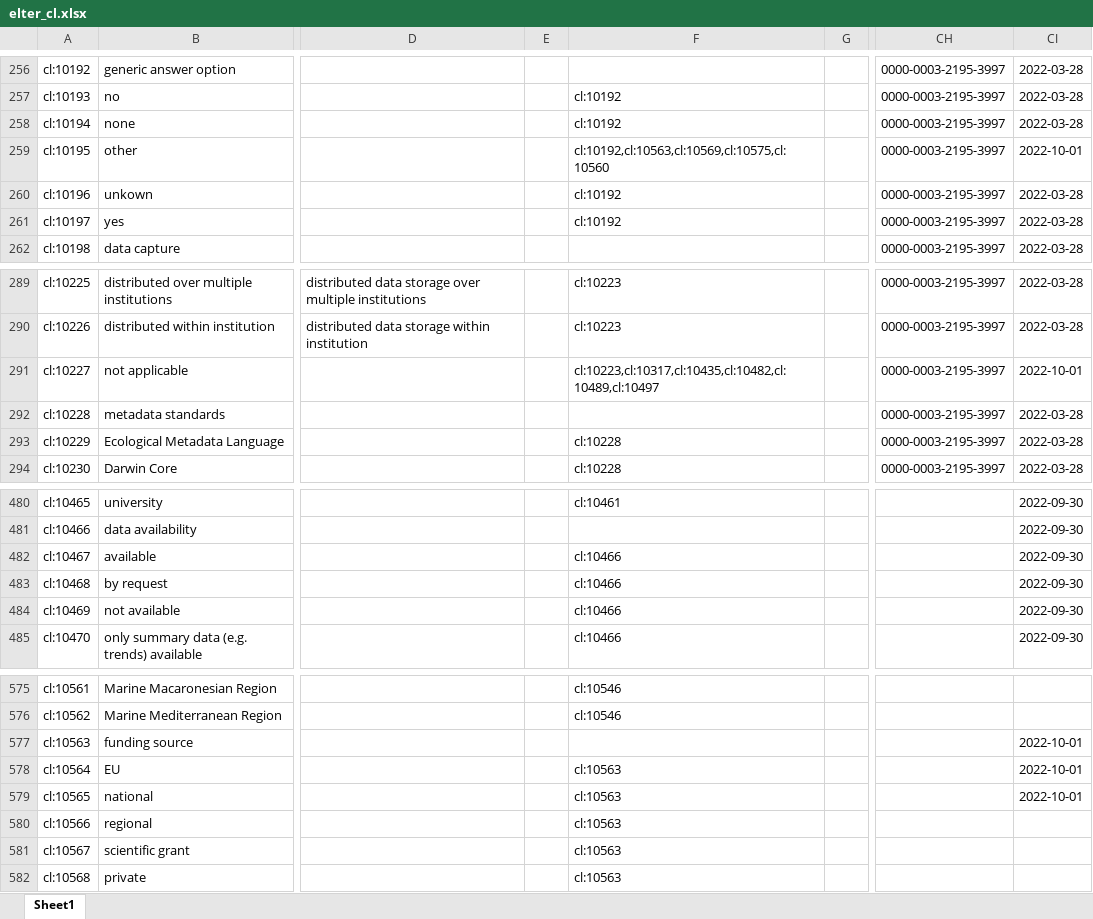
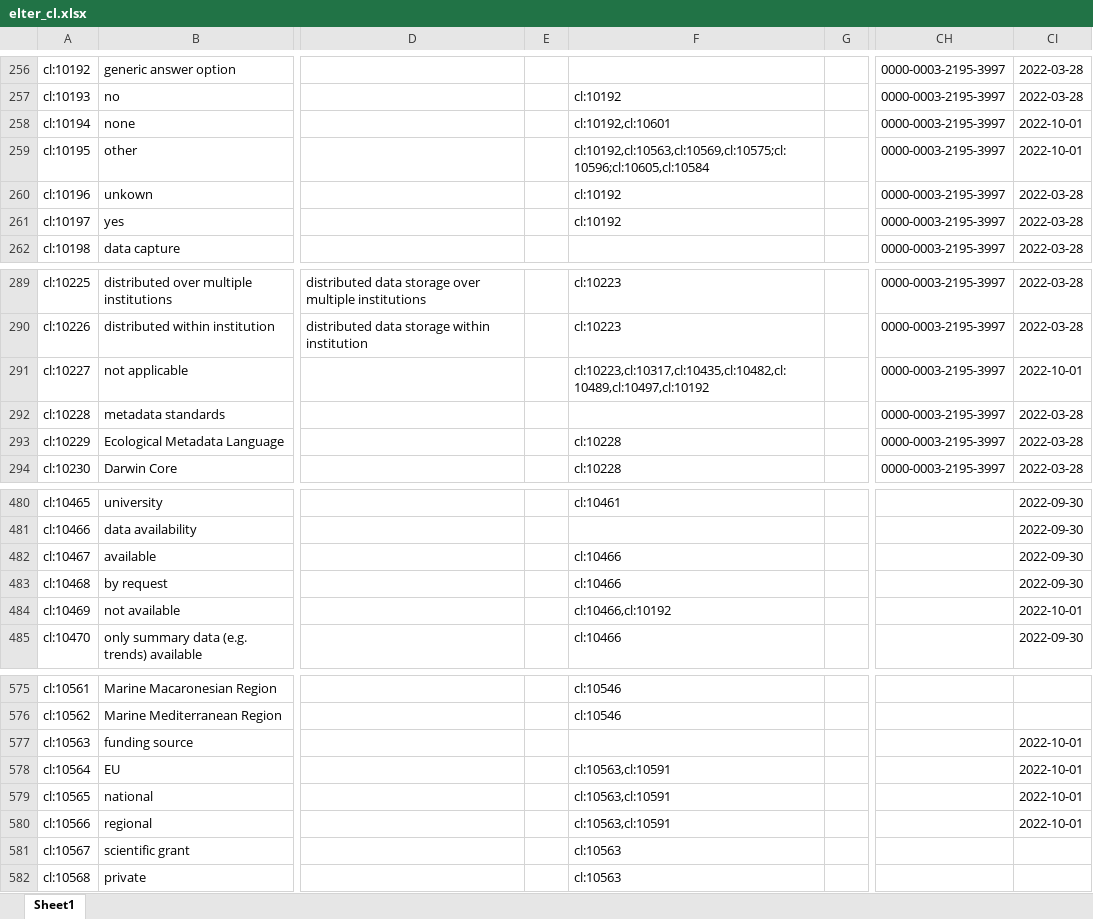
Before and after one commit to LTER-Europe/eLTER_CL, an Excel workbook: elter_cl.xlsx, sheet Sheet1, drawn as a sheet; only a part is shown, gaps mark what is left out; values as stored, in another font and other column widths than the file's, no borders; the diff covers the shown part only; the diff names each change by its address in the sheet, - before the commit and + after, or states it on an @@ line.

```diff
--- a/elter_cl.xlsx (sheet Sheet1)
+++ b/elter_cl.xlsx (sheet Sheet1)
-F258: cl:10192
+F258: cl:10192,cl:10601
-CI258: 2022-03-28
+CI258: 2022-10-01
-F259: cl:10192,cl:10563,cl:10569,cl:10575,cl:10560
+F259: cl:10192,cl:10563,cl:10569,cl:10575;cl:10596;cl:10605,cl:10584
-F291: cl:10223,cl:10317,cl:10435,cl:10482,cl:10489,cl:10497
+F291: cl:10223,cl:10317,cl:10435,cl:10482,cl:10489,cl:10497,cl:10192
-F484: cl:10466
+F484: cl:10466,cl:10192
-CI484: 2022-09-30
+CI484: 2022-10-01
-F578:F580: cl:10563
+F578:F580: cl:10563,cl:10591
-CI580: (empty)
+CI580: 2022-10-01
```
Also changed, not shown: 32 added rows and 13 edited cells elsewhere in this sheet, 4 other files.
